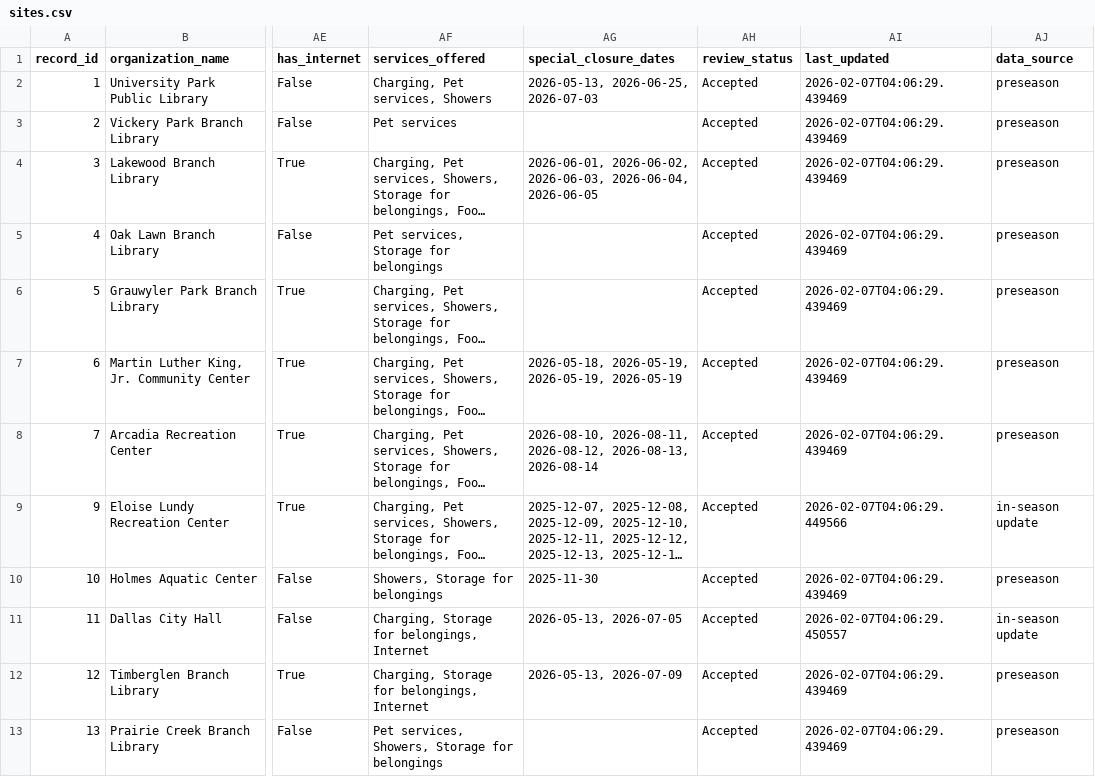
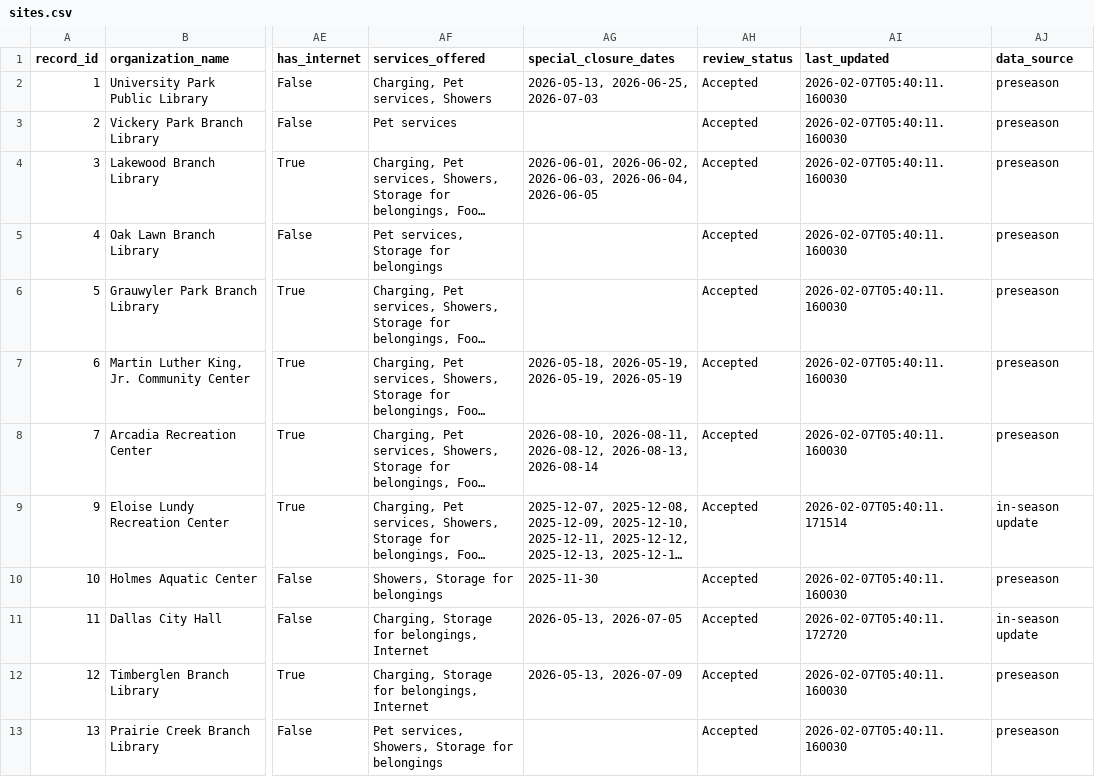
Before and after one commit to mmcalend/heatreliefdataworkflow, a CSV file: data/public/sites.csv, drawn as a sheet; only a part is shown, gaps mark what is left out; long unchanged cells end in …; the diff names each change by its address in the sheet, - before the commit and + after, or states it on an @@ line.

```diff
--- a/data/public/sites.csv
+++ b/data/public/sites.csv
-AI2:AI8 (last_updated): 2026-02-07T04:06:29.439469
+AI2:AI8 (last_updated): 2026-02-07T05:40:11.160030
-AI9 (last_updated): 2026-02-07T04:06:29.449566
+AI9 (last_updated): 2026-02-07T05:40:11.171514
-AI10 (last_updated): 2026-02-07T04:06:29.439469
+AI10 (last_updated): 2026-02-07T05:40:11.160030
-AI11 (last_updated): 2026-02-07T04:06:29.450557
+AI11 (last_updated): 2026-02-07T05:40:11.172720
-AI12:AI13 (last_updated): 2026-02-07T04:06:29.439469
+AI12:AI13 (last_updated): 2026-02-07T05:40:11.160030
```
Also changed, not shown: 1 other file.
